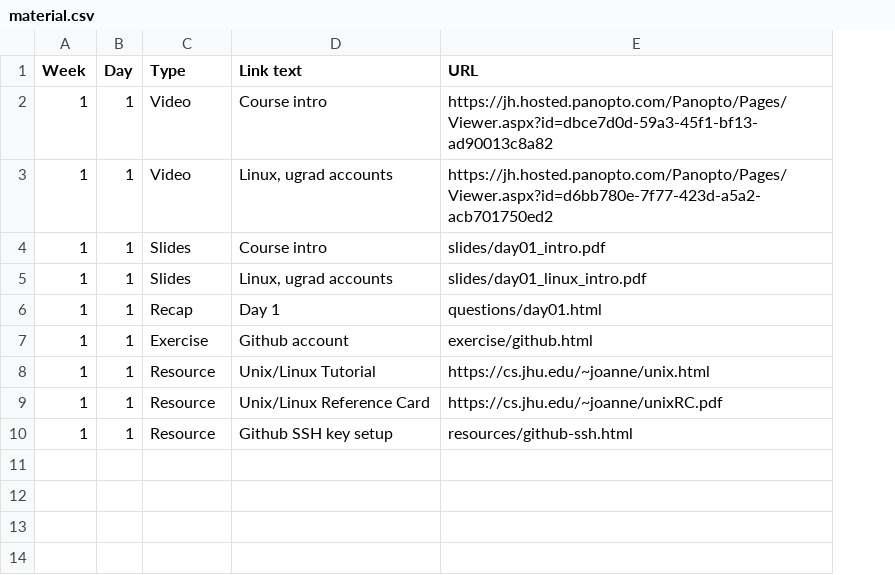
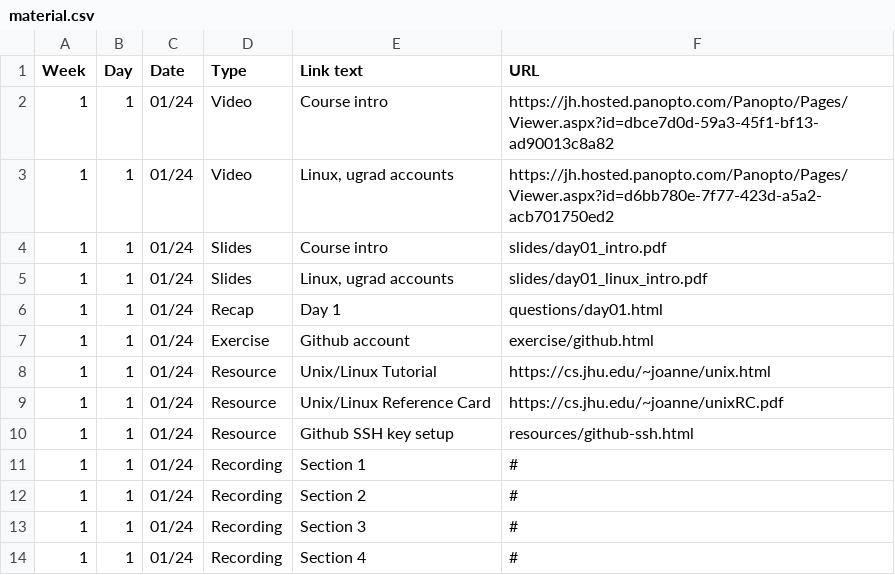
Before and after one commit to jhu-ip/cs220-s22, a CSV file: material.csv, drawn as a sheet; the diff names each change by its address in the sheet, - before the commit and + after, or states it on an @@ line.

Commit message:
day 1 materials

```diff
--- a/material.csv
+++ b/material.csv
+column C (Date), rows 2-10: all 01/24
+row 11: 1 | 1 | 01/24 | Recording | Section 1 | #
+row 12: 1 | 1 | 01/24 | Recording | Section 2 | #
+row 13: 1 | 1 | 01/24 | Recording | Section 3 | #
+row 14: 1 | 1 | 01/24 | Recording | Section 4 | #
```
Also changed, not shown: 3 other files.
